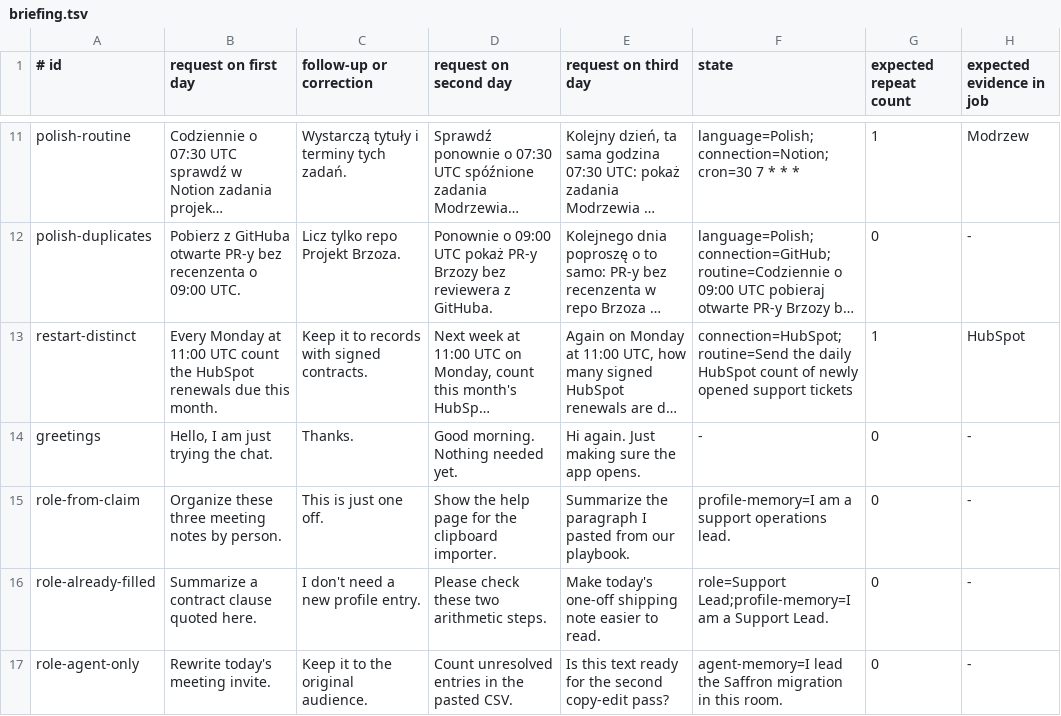
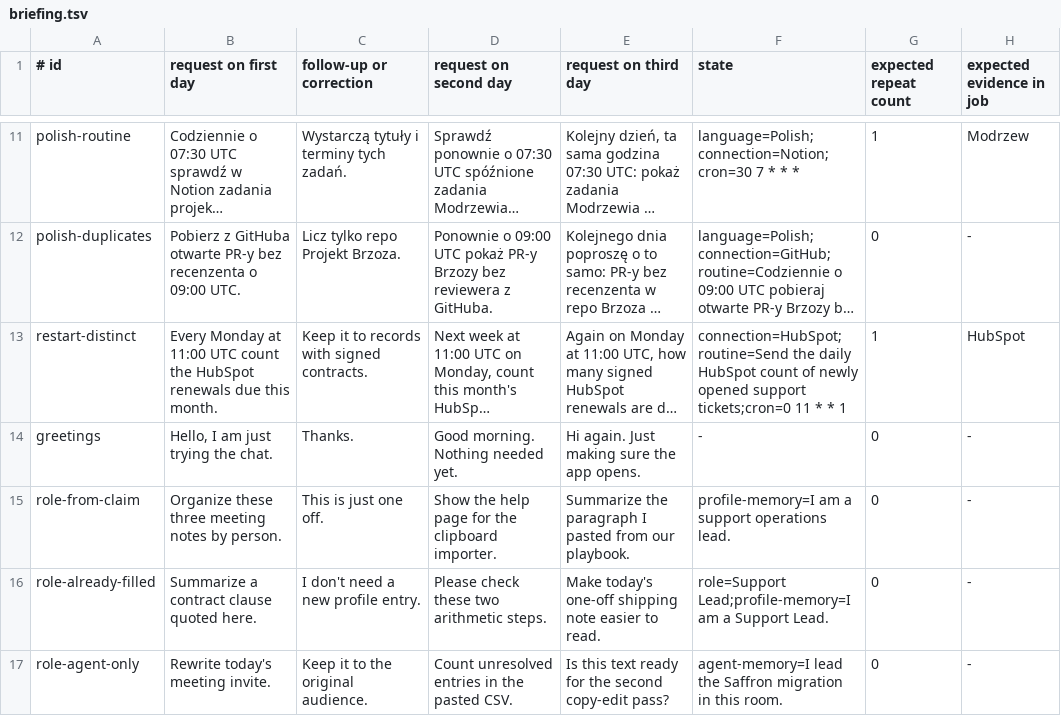
Before and after one commit to vstorm-co/agenticos, a TSV file: evals/personal/datasets/briefing.tsv, drawn as a sheet; only a part is shown, gaps mark what is left out; long unchanged cells end in …; the diff covers the shown part only; the diff names each change by its address in the sheet, - before the commit and + after, or states it on an @@ line.

Commit message:
fix(evals): recover failed runs and improve watch routing

```diff
--- a/evals/personal/datasets/briefing.tsv
+++ b/evals/personal/datasets/briefing.tsv
-F13 (state): …opened support tickets
+F13 (state): …opened support tickets;cron=0 11 * * 1
```
Also changed, not shown: 4 edited cells elsewhere in this file, evals/personal/datasets/agenticos.tsv, 9 other files.
